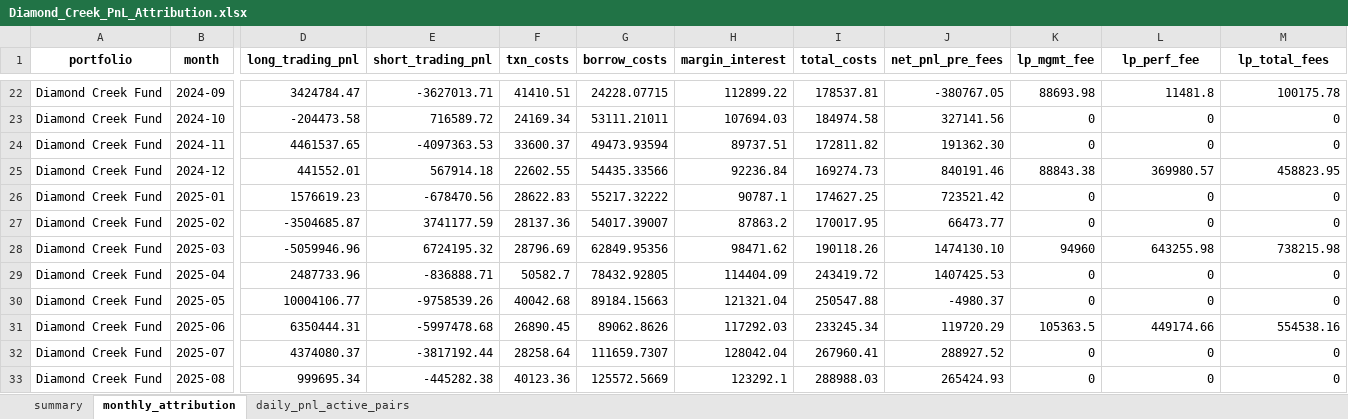
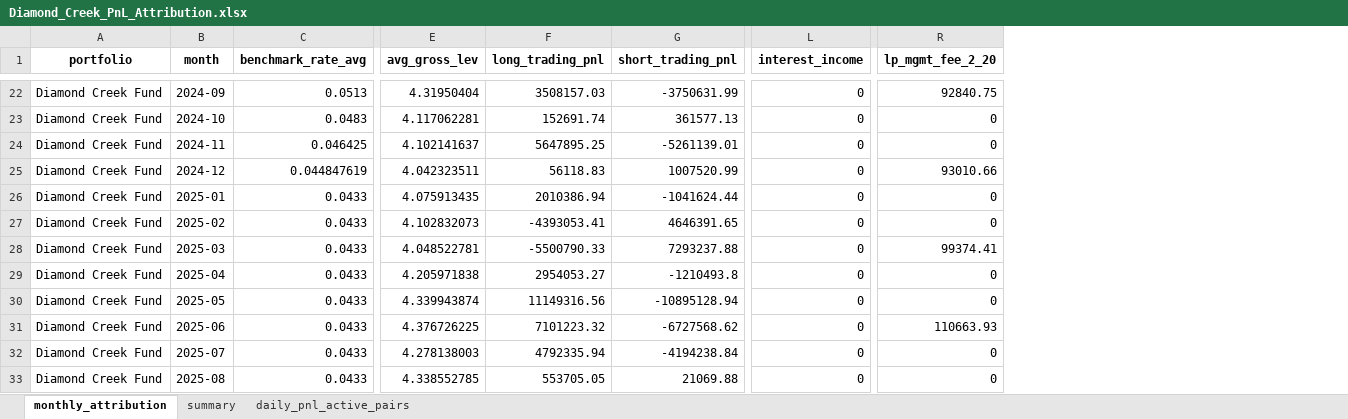
Before and after one commit to GoldmanDrew/ls-algo, an Excel workbook: notebooks/data/backtest/Diamond_Creek_PnL_Attribution.xlsx, sheet monthly_attribution, drawn as a sheet; only a part is shown, gaps mark what is left out; values as stored, in another font and other column widths than the file's, no borders; removed rows and columns are numbered as before the commit, all else as after; the diff covers the shown part only; the diff names each change by its address in the sheet, - before the commit and + after, or states it on an @@ line.

```diff
--- a/notebooks/data/backtest/Diamond_Creek_PnL_Attribution.xlsx (sheet monthly_attribution)
+++ b/notebooks/data/backtest/Diamond_Creek_PnL_Attribution.xlsx (sheet monthly_attribution)
@@ sheet tab order changed: monthly_attribution | summary | daily_pnl_active_pairs @@
+column C (benchmark_rate_avg), rows 22-33: 0.0513 | 0.0483 | 0.046425 | 0.044847619 | 0.0433 | 0.0433 | 0.0433 | 0.0433 | 0.0433 | 0.0433 | 0.0433 | 0.0433
+column E (avg_gross_lev), rows 22-33: 4.31950404 | 4.117062281 | 4.102141637 | 4.042323511 | 4.075913435 | 4.102832073 | 4.048522781 | 4.205971838 | 4.339943874 | 4.376726225 | 4.278138003 | 4.338552785
-column F (txn_costs), rows 22-33: 41410.51 | 24169.34 | 33600.37 | 22602.55 | 28622.83 | 28137.36 | 28796.69 | 50582.7 | 40042.68 | 26890.45 | 28258.64 | 40123.36
-column G (borrow_costs), rows 22-33: 24228.07715 | 53111.21011 | 49473.93594 | 54435.33566 | 55217.32222 | 54017.39007 | 62849.95356 | 78432.92805 | 89184.15663 | 89062.8626 | 111659.7307 | 125572.5669
-column H (margin_interest), rows 22-33: 112899.22 | 107694.03 | 89737.51 | 92236.84 | 90787.1 | 87863.2 | 98471.62 | 114404.09 | 121321.04 | 117292.03 | 128042.04 | 123292.1
-column I (total_costs), rows 22-33: 178537.81 | 184974.58 | 172811.82 | 169274.73 | 174627.25 | 170017.95 | 190118.26 | 243419.72 | 250547.88 | 233245.34 | 267960.41 | 288988.03
-column J (net_pnl_pre_fees), rows 22-33: -380767.05 | 327141.56 | 191362.30 | 840191.46 | 723521.42 | 66473.77 | 1474130.10 | 1407425.53 | -4980.37 | 119720.29 | 288927.52 | 265424.93
-column K (lp_mgmt_fee), rows 22-33: 88693.98 | 0 | 0 | 88843.38 | 0 | 0 | 94960 | 0 | 0 | 105363.5 | 0 | 0
-L1: lp_perf_fee
+L1: interest_income
-R1: lp_total_fees
+R1: lp_mgmt_fee_2_20
-F22 (long_trading_pnl): 3424784.47
+F22 (long_trading_pnl): 3508157.03
-G22 (short_trading_pnl): -3627013.71
+G22 (short_trading_pnl): -3750631.99
-L22 (interest_income): 11481.8
+L22 (interest_income): 0
-R22 (lp_mgmt_fee_2_20): 100175.78
+R22 (lp_mgmt_fee_2_20): 92840.75
-F23 (long_trading_pnl): -204473.58
+F23 (long_trading_pnl): 152691.74
-G23 (short_trading_pnl): 716589.72
+G23 (short_trading_pnl): 361577.13
-F24 (long_trading_pnl): 4461537.65
+F24 (long_trading_pnl): 5647895.25
-G24 (short_trading_pnl): -4097363.53
+G24 (short_trading_pnl): -5261139.01
-F25 (long_trading_pnl): 441552.01
+F25 (long_trading_pnl): 56118.83
-G25 (short_trading_pnl): 567914.18
+G25 (short_trading_pnl): 1007520.99
-L25 (interest_income): 369980.57
+L25 (interest_income): 0
-R25 (lp_mgmt_fee_2_20): 458823.95
+R25 (lp_mgmt_fee_2_20): 93010.66
-F26 (long_trading_pnl): 1576619.23
+F26 (long_trading_pnl): 2010386.94
-G26 (short_trading_pnl): -678470.56
+G26 (short_trading_pnl): -1041624.44
-F27 (long_trading_pnl): -3504685.87
+F27 (long_trading_pnl): -4393053.41
-G27 (short_trading_pnl): 3741177.59
+G27 (short_trading_pnl): 4646391.65
-F28 (long_trading_pnl): -5059946.96
+F28 (long_trading_pnl): -5500790.33
-G28 (short_trading_pnl): 6724195.32
+G28 (short_trading_pnl): 7293237.88
-L28 (interest_income): 643255.98
+L28 (interest_income): 0
-R28 (lp_mgmt_fee_2_20): 738215.98
+R28 (lp_mgmt_fee_2_20): 99374.41
-F29 (long_trading_pnl): 2487733.96
+F29 (long_trading_pnl): 2954053.27
-G29 (short_trading_pnl): -836888.71
+G29 (short_trading_pnl): -1210493.8
-F30 (long_trading_pnl): 10004106.77
+F30 (long_trading_pnl): 11149316.56
-G30 (short_trading_pnl): -9758539.26
+G30 (short_trading_pnl): -10895128.94
-F31 (long_trading_pnl): 6350444.31
+F31 (long_trading_pnl): 7101223.32
-G31 (short_trading_pnl): -5997478.68
+G31 (short_trading_pnl): -6727568.62
-L31 (interest_income): 449174.66
+L31 (interest_income): 0
-R31 (lp_mgmt_fee_2_20): 554538.16
+R31 (lp_mgmt_fee_2_20): 110663.93
-F32 (long_trading_pnl): 4374080.37
+F32 (long_trading_pnl): 4792335.94
-G32 (short_trading_pnl): -3817192.44
+G32 (short_trading_pnl): -4194238.84
-F33 (long_trading_pnl): 999695.34
+F33 (long_trading_pnl): 553705.05
-G33 (short_trading_pnl): -445282.38
+G33 (short_trading_pnl): 21069.88
```
Also changed, not shown: 1 added row, 14 added columns, 1 removed column and 73 edited cells elsewhere in this sheet, sheet daily_pnl_active_pairs, sheet summary, formulas that keep their value, 13 other files.
